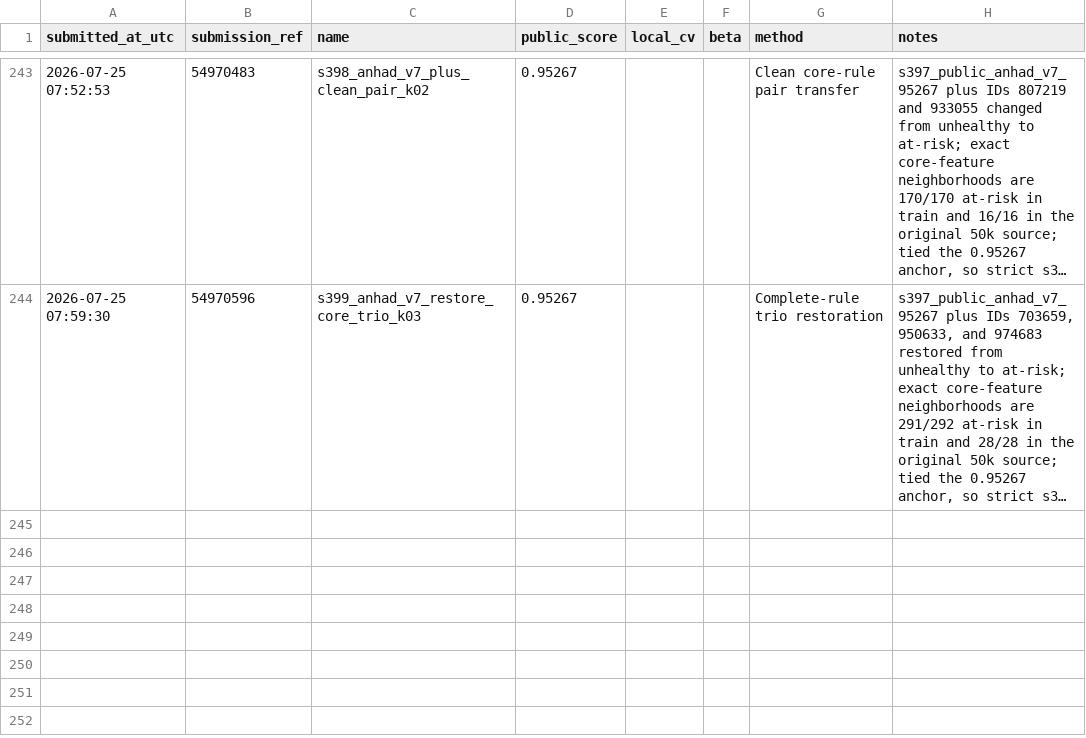
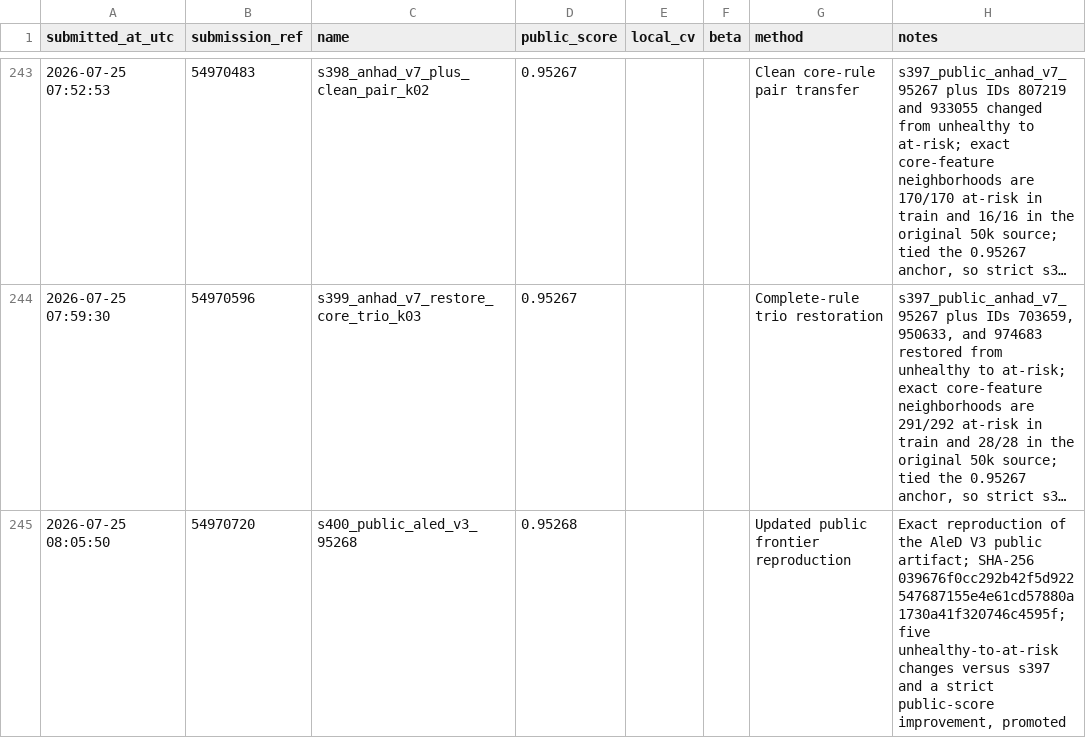
Before and after one commit to Beiciccc/predicting-student-health-risk, a CSV file: reports/submissions.csv, drawn as a sheet; only a part is shown, gaps mark what is left out; long unchanged cells end in …; the diff names each change by its address in the sheet, - before the commit and + after, or states it on an @@ line.

Commit message:
Record submission s400

```diff
--- a/reports/submissions.csv
+++ b/reports/submissions.csv
+row 245: 2026-07-25 08:05:50 | 54970720 | s400_public_aled_v3_95268 | 0.95268 |  |  | Updated public frontier reproduction | Exact reproduction of the AleD V3 public artifact; SHA-256 039676f0cc292b42f5d922547687155e4e61cd57880a1730a41f320746c4595f; five unhealthy-to-at-risk changes versus s397 and a strict public-score improvement, promoted
```
Also changed, not shown: 2 other files.
